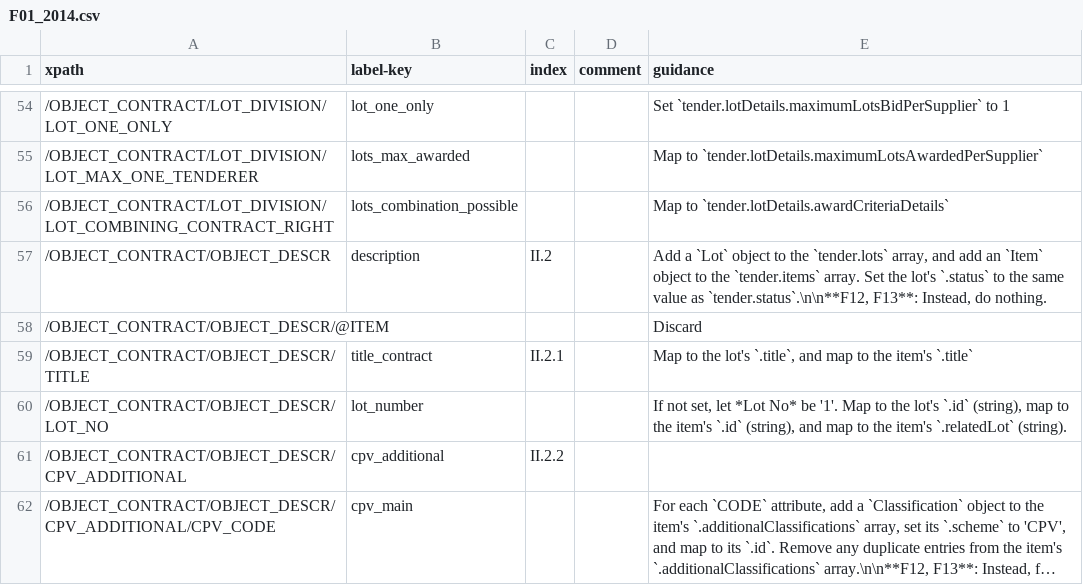
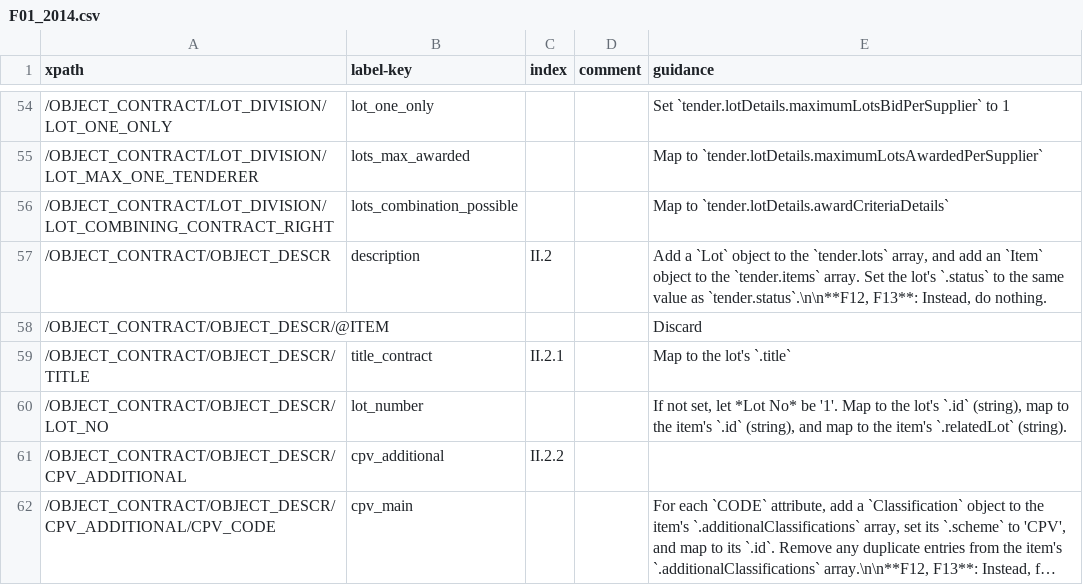
Before and after one commit to open-contracting/european-union-support, a CSV file: output/mapping/F01_2014.csv, drawn as a sheet; only a part is shown, gaps mark what is left out; long unchanged cells end in ….

Commit message:
Stop mapping to items.title

```diff
--- a/output/mapping/F01_2014.csv
+++ b/output/mapping/F01_2014.csv
@@ -58,3 +58,3 @@ xpath,label-key,index,comment,guidance
 /OBJECT_CONTRACT/OBJECT_DESCR/@ITEM,,,,Discard
-/OBJECT_CONTRACT/OBJECT_DESCR/TITLE,title_contract,II.2.1,,"Map to the lot's `.title`, and map to the item's `.title`"
+/OBJECT_CONTRACT/OBJECT_DESCR/TITLE,title_contract,II.2.1,,Map to the lot's `.title`
 /OBJECT_CONTRACT/OBJECT_DESCR/LOT_NO,lot_number,,,"If not set, let *Lot No* be '1'. Map to the lot's `.id` (string), map to the item's `.id` (string), and map to the item's `.relatedLot` (string)."
```
Also changed, not shown: output/mapping/F02_2014.csv, output/mapping/F03_2014.csv, 12 other files.
